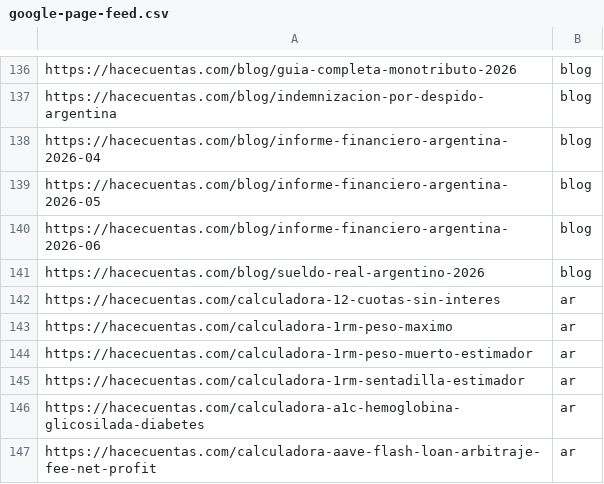
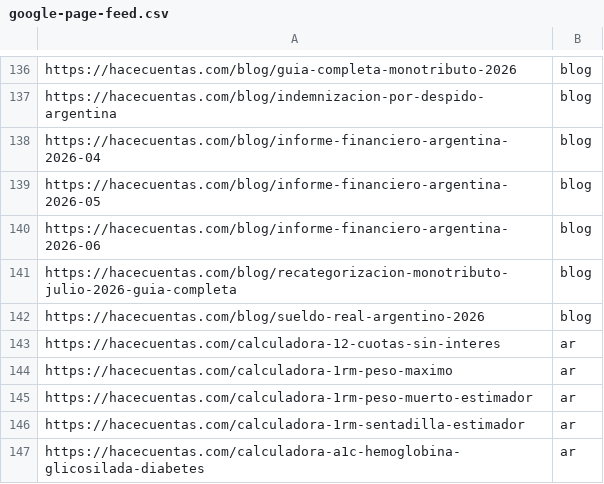
Before and after one commit to grblasquiz/hacecuentas, a CSV file: public/google-page-feed.csv, drawn as a sheet; only a part is shown, gaps mark what is left out; the shorter side is filled out with more unchanged rows.

```diff
--- a/public/google-page-feed.csv
+++ b/public/google-page-feed.csv
@@ -140,2 +140,3 @@ https://hacecuentas.com/blog/informe-financiero-argentina-2026-05,blog
 https://hacecuentas.com/blog/informe-financiero-argentina-2026-06,blog
+https://hacecuentas.com/blog/recategorizacion-monotributo-julio-2026-guia-completa,blog
 https://hacecuentas.com/blog/sueldo-real-argentino-2026,blog
```
Also changed, not shown: 6 other files.
